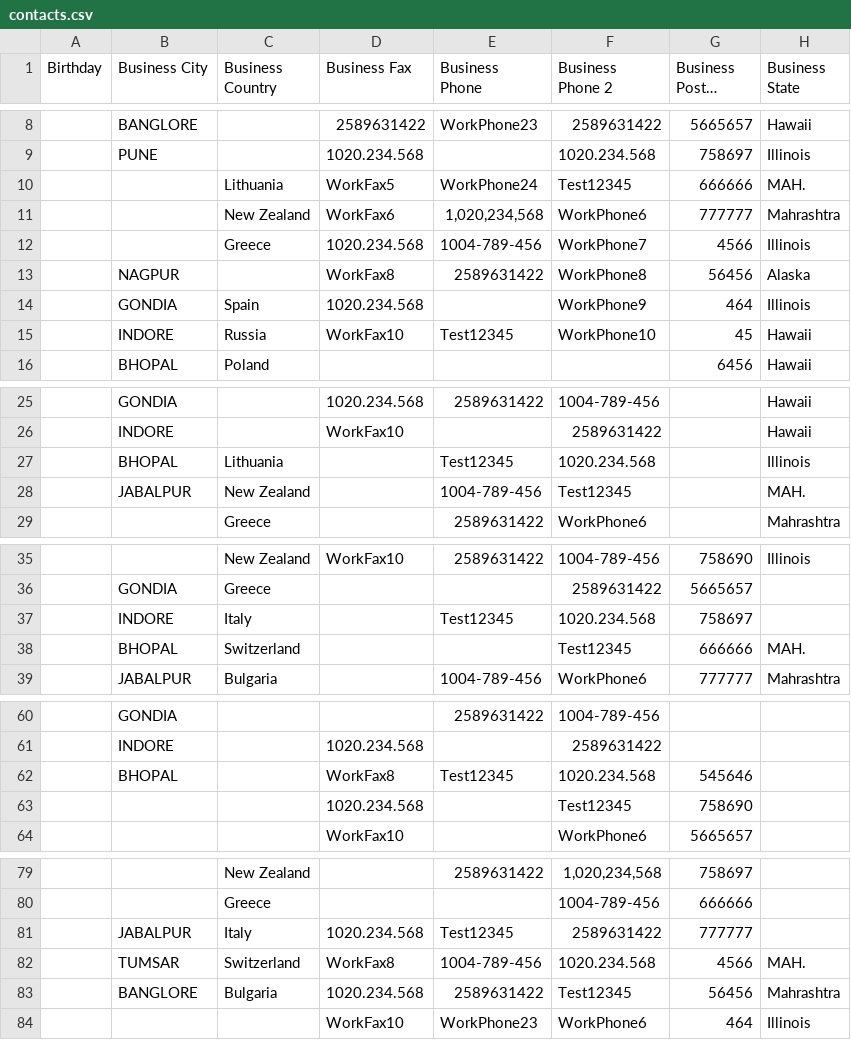
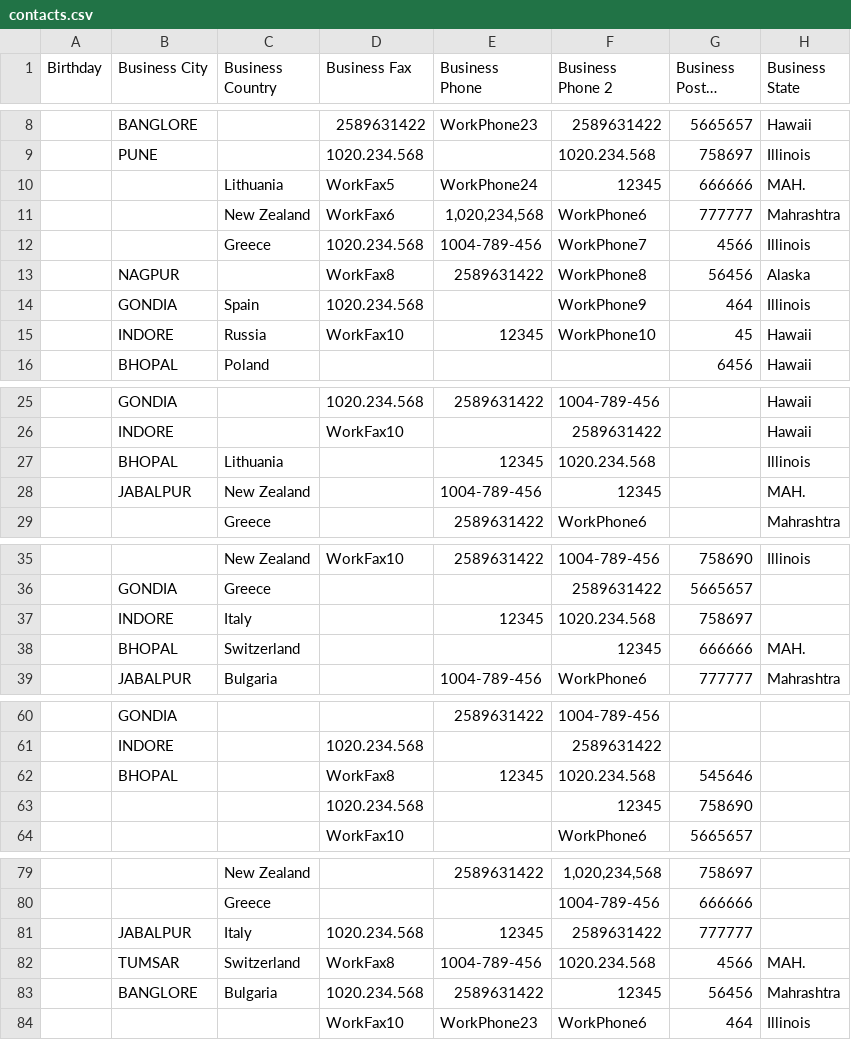
Before and after one commit to Zimbra/zm-soap-harness, a CSV file: data/testmailraw/contacts.csv, drawn as a sheet; only a part is shown, gaps mark what is left out; long unchanged cells end in …; the diff covers the shown part only; the diff names each change by its address in the sheet, - before the commit and + after, or states it on an @@ line.

```diff
--- a/data/testmailraw/contacts.csv
+++ b/data/testmailraw/contacts.csv
-F10 (Business Phone 2): Test12345
+F10 (Business Phone 2): 12345
-E15 (Business Phone): Test12345
+E15 (Business Phone): 12345
-E27 (Business Phone): Test12345
+E27 (Business Phone): 12345
-F28 (Business Phone 2): Test12345
+F28 (Business Phone 2): 12345
-E37 (Business Phone): Test12345
+E37 (Business Phone): 12345
-F38 (Business Phone 2): Test12345
+F38 (Business Phone 2): 12345
-E62 (Business Phone): Test12345
+E62 (Business Phone): 12345
-F63 (Business Phone 2): Test12345
+F63 (Business Phone 2): 12345
-E81 (Business Phone): Test12345
+E81 (Business Phone): 12345
-F83 (Business Phone 2): Test12345
+F83 (Business Phone 2): 12345
```
Also changed, not shown: 5 edited cells elsewhere in this file, 24 other files.
